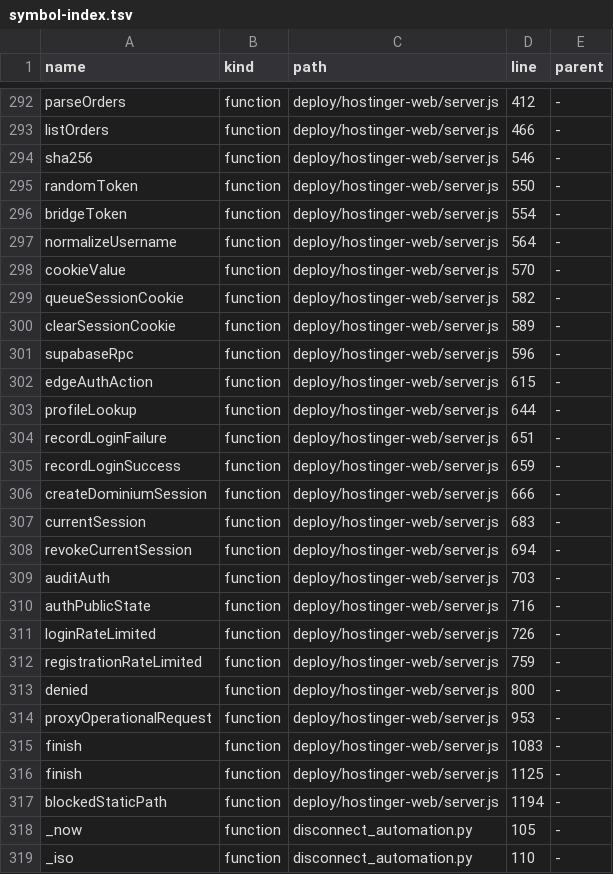
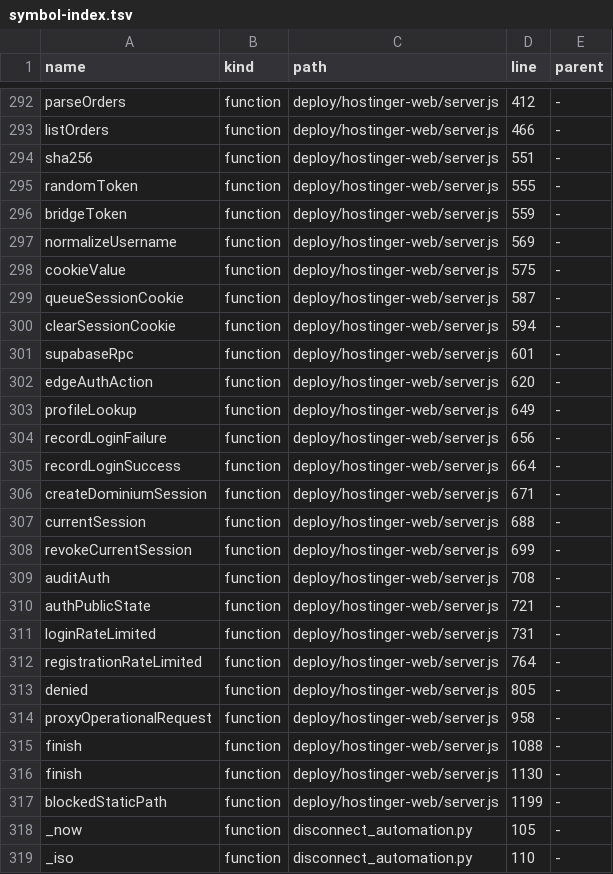
Before and after one commit to clarotechnet/dominium, a TSV file: .dominium/symbol-index.tsv, drawn as a sheet; only a part is shown, gaps mark what is left out.

```diff
--- a/.dominium/symbol-index.tsv
+++ b/.dominium/symbol-index.tsv
@@ -293,26 +293,26 @@ parseOrders	function	deploy/hostinger-web/server.js	412	-
 listOrders	function	deploy/hostinger-web/server.js	466	-
-sha256	function	deploy/hostinger-web/server.js	546	-
-randomToken	function	deploy/hostinger-web/server.js	550	-
-bridgeToken	function	deploy/hostinger-web/server.js	554	-
-normalizeUsername	function	deploy/hostinger-web/server.js	564	-
-cookieValue	function	deploy/hostinger-web/server.js	570	-
-queueSessionCookie	function	deploy/hostinger-web/server.js	582	-
-clearSessionCookie	function	deploy/hostinger-web/server.js	589	-
-supabaseRpc	function	deploy/hostinger-web/server.js	596	-
-edgeAuthAction	function	deploy/hostinger-web/server.js	615	-
-profileLookup	function	deploy/hostinger-web/server.js	644	-
-recordLoginFailure	function	deploy/hostinger-web/server.js	651	-
-recordLoginSuccess	function	deploy/hostinger-web/server.js	659	-
-createDominiumSession	function	deploy/hostinger-web/server.js	666	-
-currentSession	function	deploy/hostinger-web/server.js	683	-
-revokeCurrentSession	function	deploy/hostinger-web/server.js	694	-
-auditAuth	function	deploy/hostinger-web/server.js	703	-
-authPublicState	function	deploy/hostinger-web/server.js	716	-
-loginRateLimited	function	deploy/hostinger-web/server.js	726	-
-registrationRateLimited	function	deploy/hostinger-web/server.js	759	-
-denied	function	deploy/hostinger-web/server.js	800	-
-proxyOperationalRequest	function	deploy/hostinger-web/server.js	953	-
-finish	function	deploy/hostinger-web/server.js	1083	-
-finish	function	deploy/hostinger-web/server.js	1125	-
-blockedStaticPath	function	deploy/hostinger-web/server.js	1194	-
+sha256	function	deploy/hostinger-web/server.js	551	-
+randomToken	function	deploy/hostinger-web/server.js	555	-
+bridgeToken	function	deploy/hostinger-web/server.js	559	-
+normalizeUsername	function	deploy/hostinger-web/server.js	569	-
+cookieValue	function	deploy/hostinger-web/server.js	575	-
+queueSessionCookie	function	deploy/hostinger-web/server.js	587	-
+clearSessionCookie	function	deploy/hostinger-web/server.js	594	-
+supabaseRpc	function	deploy/hostinger-web/server.js	601	-
+edgeAuthAction	function	deploy/hostinger-web/server.js	620	-
+profileLookup	function	deploy/hostinger-web/server.js	649	-
+recordLoginFailure	function	deploy/hostinger-web/server.js	656	-
+recordLoginSuccess	function	deploy/hostinger-web/server.js	664	-
+createDominiumSession	function	deploy/hostinger-web/server.js	671	-
+currentSession	function	deploy/hostinger-web/server.js	688	-
+revokeCurrentSession	function	deploy/hostinger-web/server.js	699	-
+auditAuth	function	deploy/hostinger-web/server.js	708	-
+authPublicState	function	deploy/hostinger-web/server.js	721	-
+loginRateLimited	function	deploy/hostinger-web/server.js	731	-
+registrationRateLimited	function	deploy/hostinger-web/server.js	764	-
+denied	function	deploy/hostinger-web/server.js	805	-
+proxyOperationalRequest	function	deploy/hostinger-web/server.js	958	-
+finish	function	deploy/hostinger-web/server.js	1088	-
+finish	function	deploy/hostinger-web/server.js	1130	-
+blockedStaticPath	function	deploy/hostinger-web/server.js	1199	-
 _now	function	disconnect_automation.py	105	-
```
Also changed, not shown: .dominium/file-index.tsv, 3 other files.
